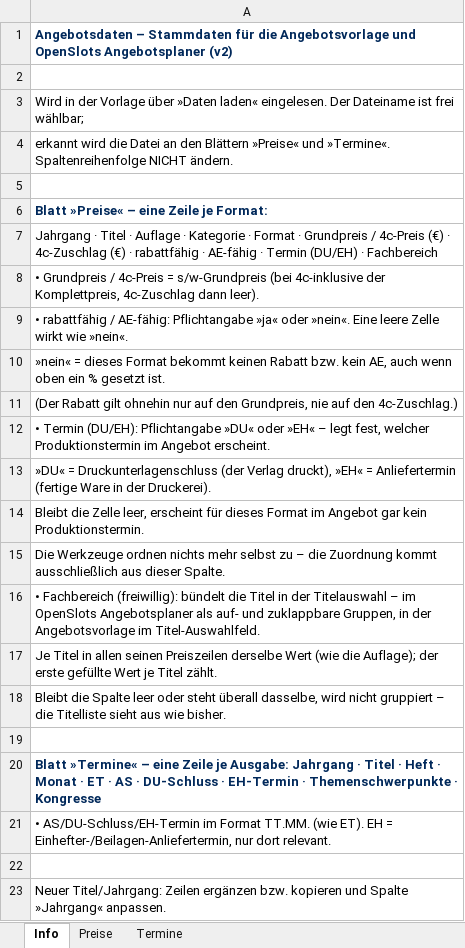
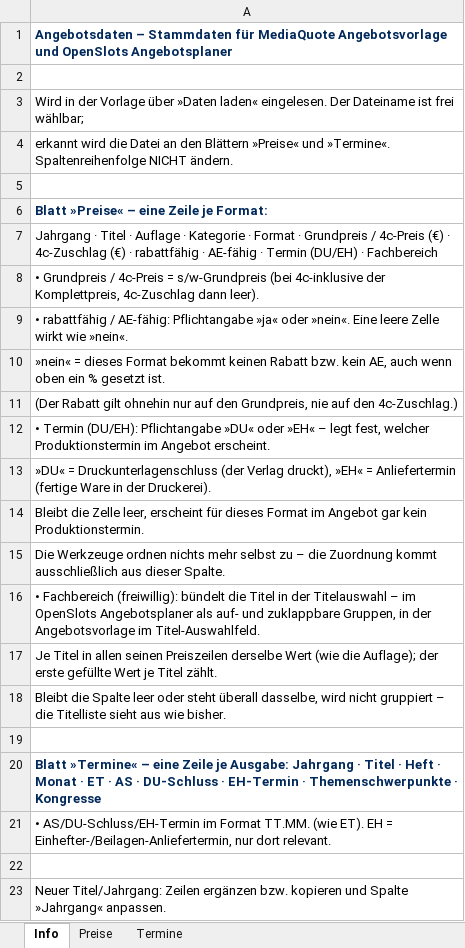
Before and after one commit to Barings1995/angebotswerkzeuge, an Excel workbook: Angebotsdaten.xlsx, sheet Info, drawn as a sheet; values as stored, in another font and other column widths than the file's, no borders; the diff names each change by its address in the sheet, - before the commit and + after, or states it on an @@ line.

```diff
--- a/Angebotsdaten.xlsx (sheet Info)
+++ b/Angebotsdaten.xlsx (sheet Info)
-A1: …Stammdaten für die Angebotsvorlage und OpenSlots Angebotsplaner (v2)
+A1: …Stammdaten für MediaQuote Angebotsvorlage und OpenSlots Angebotsplaner
```
Also changed, not shown: sheet Preise, sheet Termine, hidden cells.
